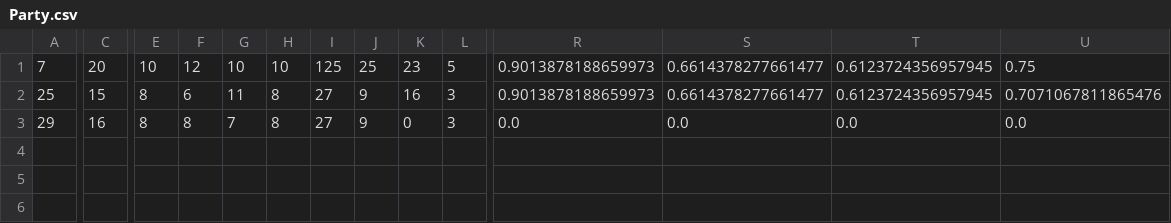
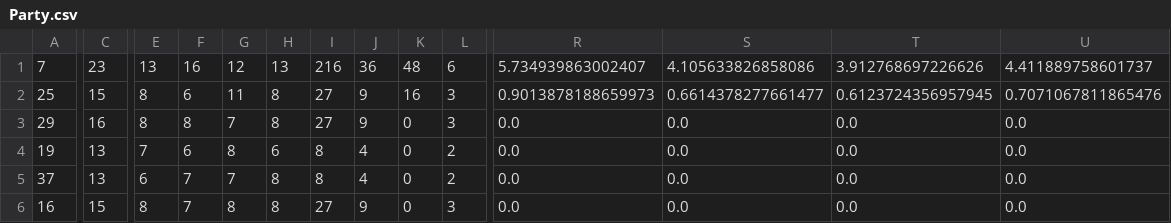
Before and after one commit to Boycey63/OOPassignment3, a CSV file: LoadData/Party.csv, drawn as a sheet; only a part is shown, gaps mark what is left out; rows hold the shown columns only; the diff covers the shown part only; the diff names each change by its address in the sheet, - before the commit and + after, or states it on an @@ line.

```diff
--- a/LoadData/Party.csv
+++ b/LoadData/Party.csv
-C1: 20
+C1: 23
-E1: 10
+E1: 13
-F1: 12
+F1: 16
-G1: 10
+G1: 12
-H1: 10
+H1: 13
-I1: 125
+I1: 216
-J1: 25
+J1: 36
-K1: 23
+K1: 48
-L1: 5
+L1: 6
-R1: 0.9013878188659973
+R1: 5.734939863002407
-S1: 0.6614378277661477
+S1: 4.105633826858086
-T1: 0.6123724356957945
+T1: 3.912768697226626
-U1: 0.75
+U1: 4.411889758601737
+row 4: 19 | 13 | 7 | 6 | 8 | 6 | 8 | 4 | 0 | 2 | 0.0 | 0.0 | 0.0 | 0.0
+row 5: 37 | 13 | 6 | 7 | 7 | 8 | 8 | 4 | 0 | 2 | 0.0 | 0.0 | 0.0 | 0.0
+row 6: 16 | 15 | 8 | 7 | 8 | 8 | 27 | 9 | 0 | 3 | 0.0 | 0.0 | 0.0 | 0.0
```
Also changed, not shown: 2 edited cells elsewhere in this file, 1 other file.
